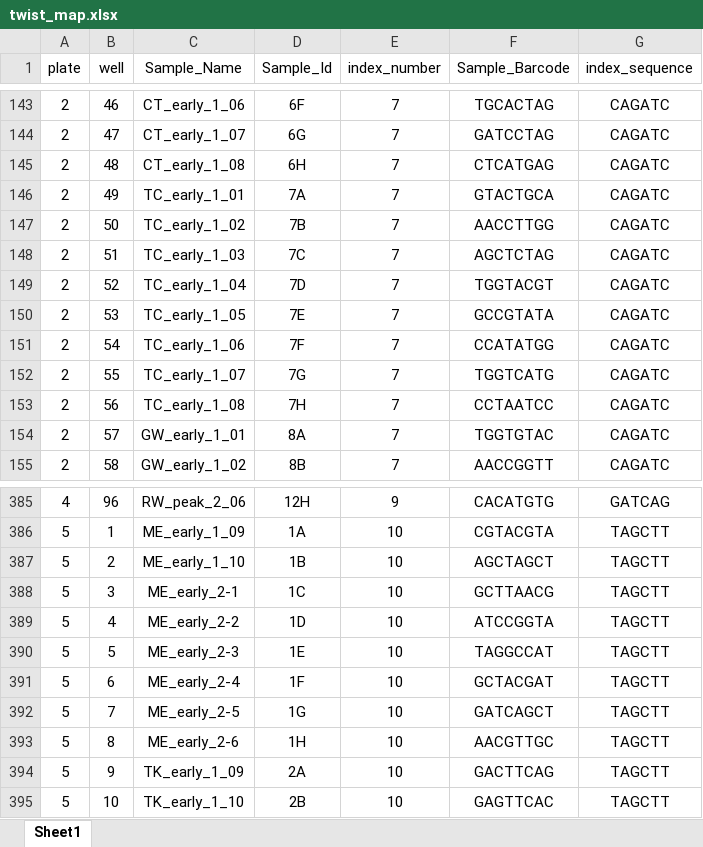
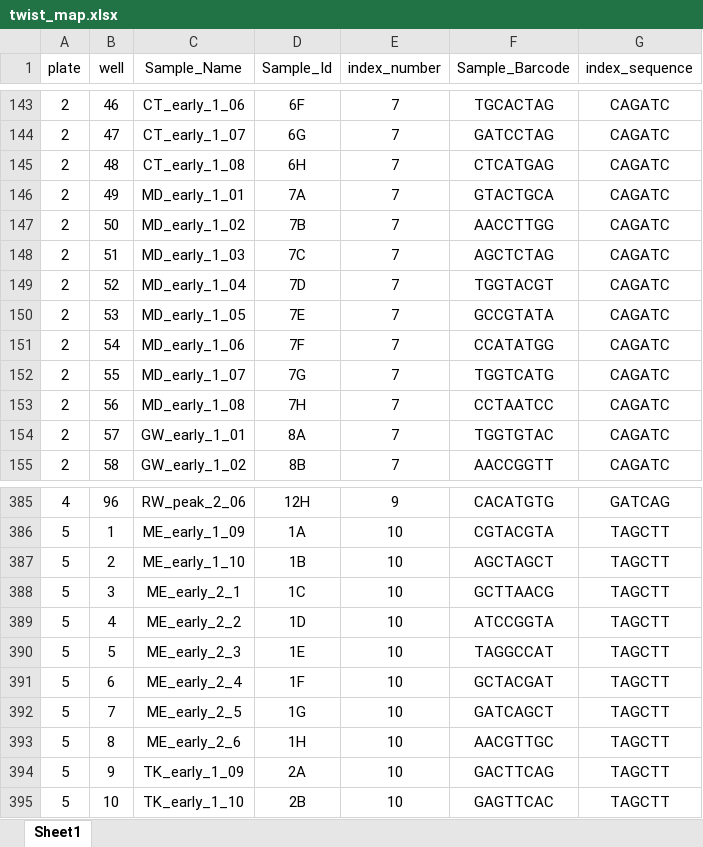
Before and after one commit to ZoopEcoEvo/spatiotemp_genomics, an Excel workbook: Molecular/twist_map.xlsx, sheet Sheet1, drawn as a sheet; only a part is shown, gaps mark what is left out; values as stored, in another font and other column widths than the file's, no borders; the diff names each change by its address in the sheet, - before the commit and + after, or states it on an @@ line.

Commit message:
Tracking down sequence/data mismatches

```diff
--- a/Molecular/twist_map.xlsx (sheet Sheet1)
+++ b/Molecular/twist_map.xlsx (sheet Sheet1)
-C146 (Sample_Name): TC_early_1_01
+C146 (Sample_Name): MD_early_1_01
-C147 (Sample_Name): TC_early_1_02
+C147 (Sample_Name): MD_early_1_02
-C148 (Sample_Name): TC_early_1_03
+C148 (Sample_Name): MD_early_1_03
-C149 (Sample_Name): TC_early_1_04
+C149 (Sample_Name): MD_early_1_04
-C150 (Sample_Name): TC_early_1_05
+C150 (Sample_Name): MD_early_1_05
-C151 (Sample_Name): TC_early_1_06
+C151 (Sample_Name): MD_early_1_06
-C152 (Sample_Name): TC_early_1_07
+C152 (Sample_Name): MD_early_1_07
-C153 (Sample_Name): TC_early_1_08
+C153 (Sample_Name): MD_early_1_08
-C388 (Sample_Name): ME_early_2-1
+C388 (Sample_Name): ME_early_2_1
-C389 (Sample_Name): ME_early_2-2
+C389 (Sample_Name): ME_early_2_2
-C390 (Sample_Name): ME_early_2-3
+C390 (Sample_Name): ME_early_2_3
-C391 (Sample_Name): ME_early_2-4
+C391 (Sample_Name): ME_early_2_4
-C392 (Sample_Name): ME_early_2-5
+C392 (Sample_Name): ME_early_2_5
-C393 (Sample_Name): ME_early_2-6
+C393 (Sample_Name): ME_early_2_6
```
Also changed, not shown: 2 other files.
